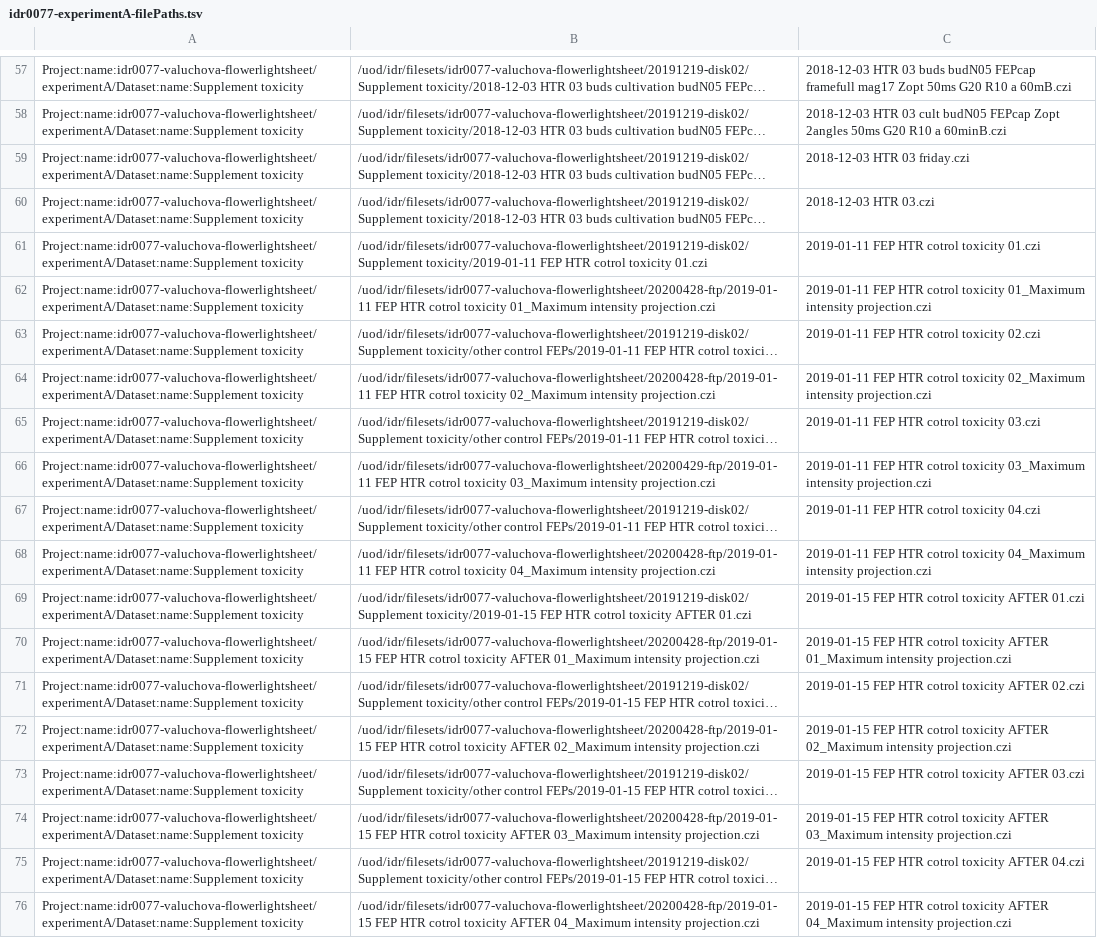
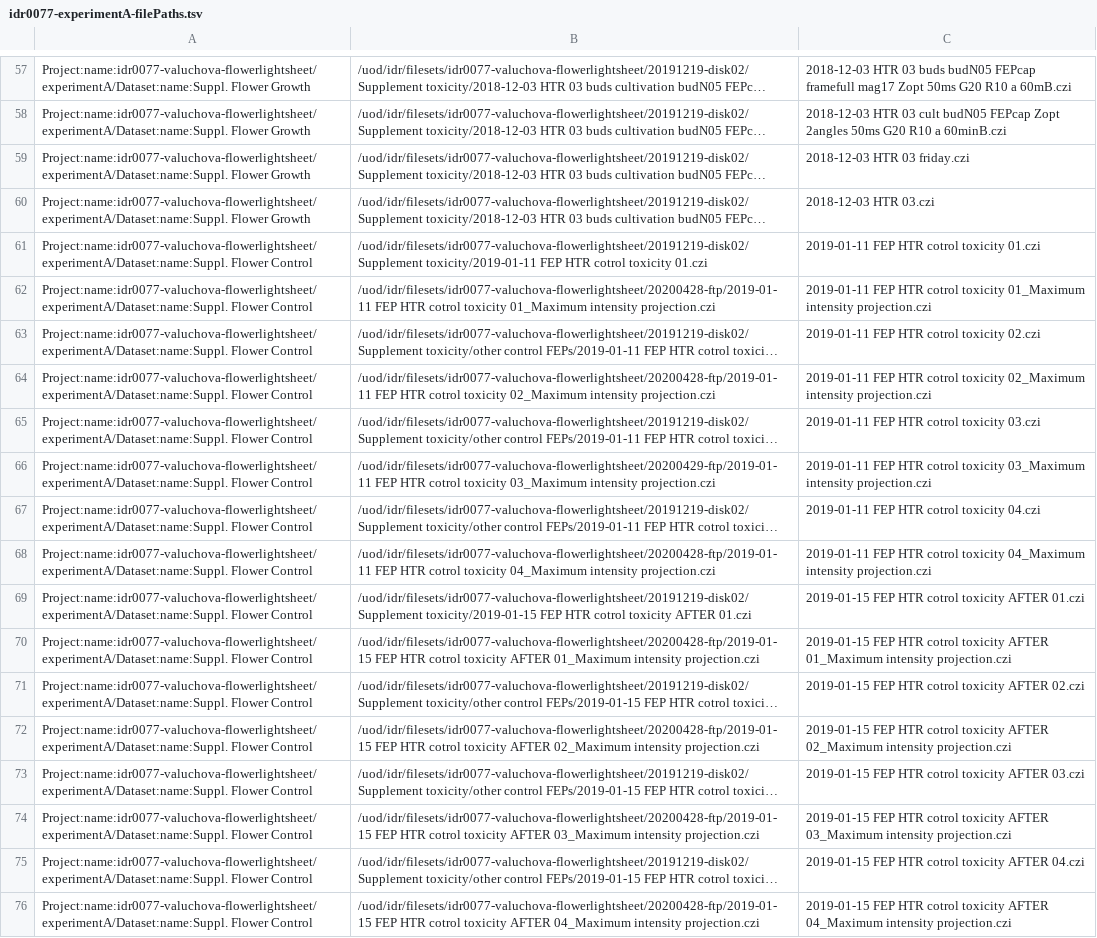
Before and after one commit to IDR/idr0077-valuchova-flowerlightsheet, a TSV file: experimentA/idr0077-experimentA-filePaths.tsv, drawn as a sheet; only a part is shown, gaps mark what is left out; long unchanged cells end in …; the diff covers the shown part only; the diff names each change by its address in the sheet, - before the commit and + after, or states it on an @@ line.

Commit message:
Update Dataset names in experimentA/idr0077-experimentA-filePaths.tsv

```diff
--- a/experimentA/idr0077-experimentA-filePaths.tsv
+++ b/experimentA/idr0077-experimentA-filePaths.tsv
-A57:A60: Project:name:idr0077-valuchova-flowerlightsheet/experimentA/Dataset:name:Supplement toxicity
+A57:A60: Project:name:idr0077-valuchova-flowerlightsheet/experimentA/Dataset:name:Suppl. Flower Growth
-A61:A76: Project:name:idr0077-valuchova-flowerlightsheet/experimentA/Dataset:name:Supplement toxicity
+A61:A76: Project:name:idr0077-valuchova-flowerlightsheet/experimentA/Dataset:name:Suppl. Flower Control
```
Also changed, not shown: 56 edited cells elsewhere in this file.
